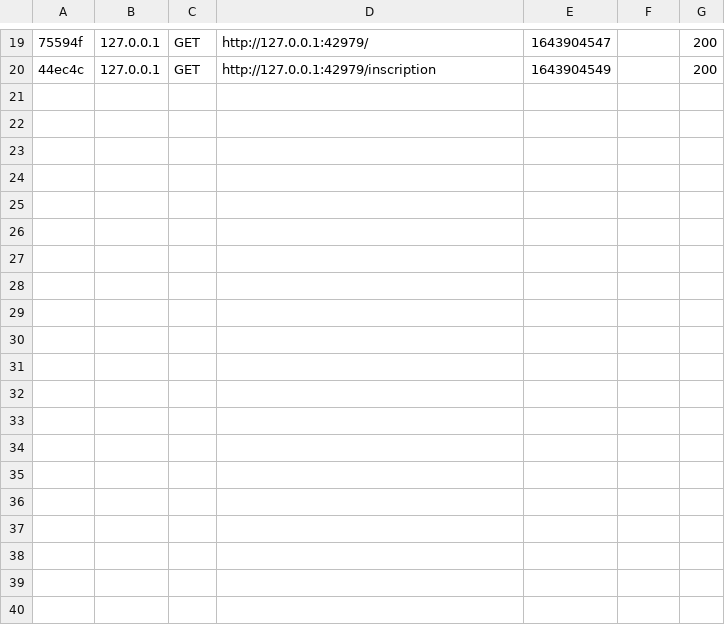
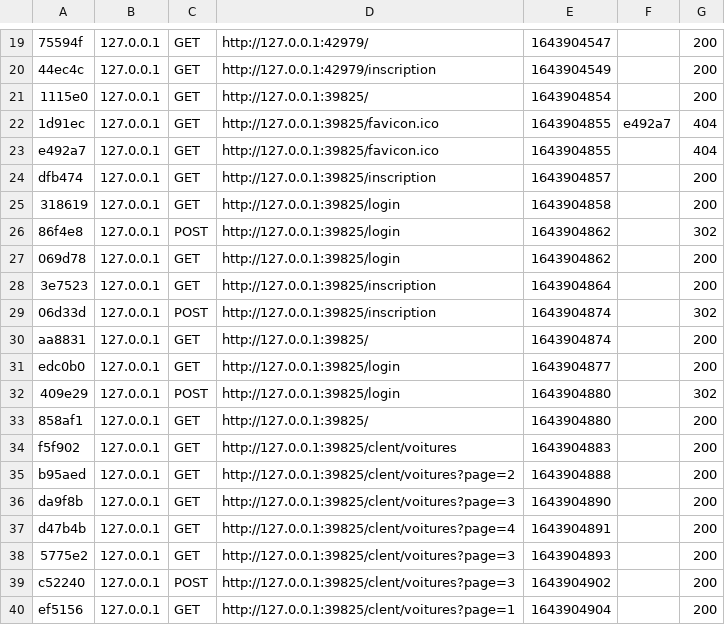
Before and after one commit to MadLaser/Checkpoint4, a CSV file: var/cache/dev/profiler/index.csv, drawn as a sheet; only a part is shown, gaps mark what is left out; the diff covers the shown part only; the diff names each change by its address in the sheet, - before the commit and + after, or states it on an @@ line.

```diff
--- a/var/cache/dev/profiler/index.csv
+++ b/var/cache/dev/profiler/index.csv
+row 21: 1115e0 | 127.0.0.1 | GET | http://127.0.0.1:39825/ | 1643904854 |  | 200
+row 22: 1d91ec | 127.0.0.1 | GET | http://127.0.0.1:39825/favicon.ico | 1643904855 | e492a7 | 404
+row 23: e492a7 | 127.0.0.1 | GET | http://127.0.0.1:39825/favicon.ico | 1643904855 |  | 404
+row 24: dfb474 | 127.0.0.1 | GET | http://127.0.0.1:39825/inscription | 1643904857 |  | 200
+row 25: 318619 | 127.0.0.1 | GET | http://127.0.0.1:39825/login | 1643904858 |  | 200
+row 26: 86f4e8 | 127.0.0.1 | POST | http://127.0.0.1:39825/login | 1643904862 |  | 302
+row 27: 069d78 | 127.0.0.1 | GET | http://127.0.0.1:39825/login | 1643904862 |  | 200
+row 28: 3e7523 | 127.0.0.1 | GET | http://127.0.0.1:39825/inscription | 1643904864 |  | 200
+row 29: 06d33d | 127.0.0.1 | POST | http://127.0.0.1:39825/inscription | 1643904874 |  | 302
+row 30: aa8831 | 127.0.0.1 | GET | http://127.0.0.1:39825/ | 1643904874 |  | 200
+row 31: edc0b0 | 127.0.0.1 | GET | http://127.0.0.1:39825/login | 1643904877 |  | 200
+row 32: 409e29 | 127.0.0.1 | POST | http://127.0.0.1:39825/login | 1643904880 |  | 302
+row 33: 858af1 | 127.0.0.1 | GET | http://127.0.0.1:39825/ | 1643904880 |  | 200
+row 34: f5f902 | 127.0.0.1 | GET | http://127.0.0.1:39825/clent/voitures | 1643904883 |  | 200
+row 35: b95aed | 127.0.0.1 | GET | http://127.0.0.1:39825/clent/voitures?page=2 | 1643904888 |  | 200
+row 36: da9f8b | 127.0.0.1 | GET | http://127.0.0.1:39825/clent/voitures?page=3 | 1643904890 |  | 200
+row 37: d47b4b | 127.0.0.1 | GET | http://127.0.0.1:39825/clent/voitures?page=4 | 1643904891 |  | 200
+row 38: 5775e2 | 127.0.0.1 | GET | http://127.0.0.1:39825/clent/voitures?page=3 | 1643904893 |  | 200
+row 39: c52240 | 127.0.0.1 | POST | http://127.0.0.1:39825/clent/voitures?page=3 | 1643904902 |  | 200
+row 40: ef5156 | 127.0.0.1 | GET | http://127.0.0.1:39825/clent/voitures?page=1 | 1643904904 |  | 200
```
Also changed, not shown: 9 added rows elsewhere in this file, 30 other files.
